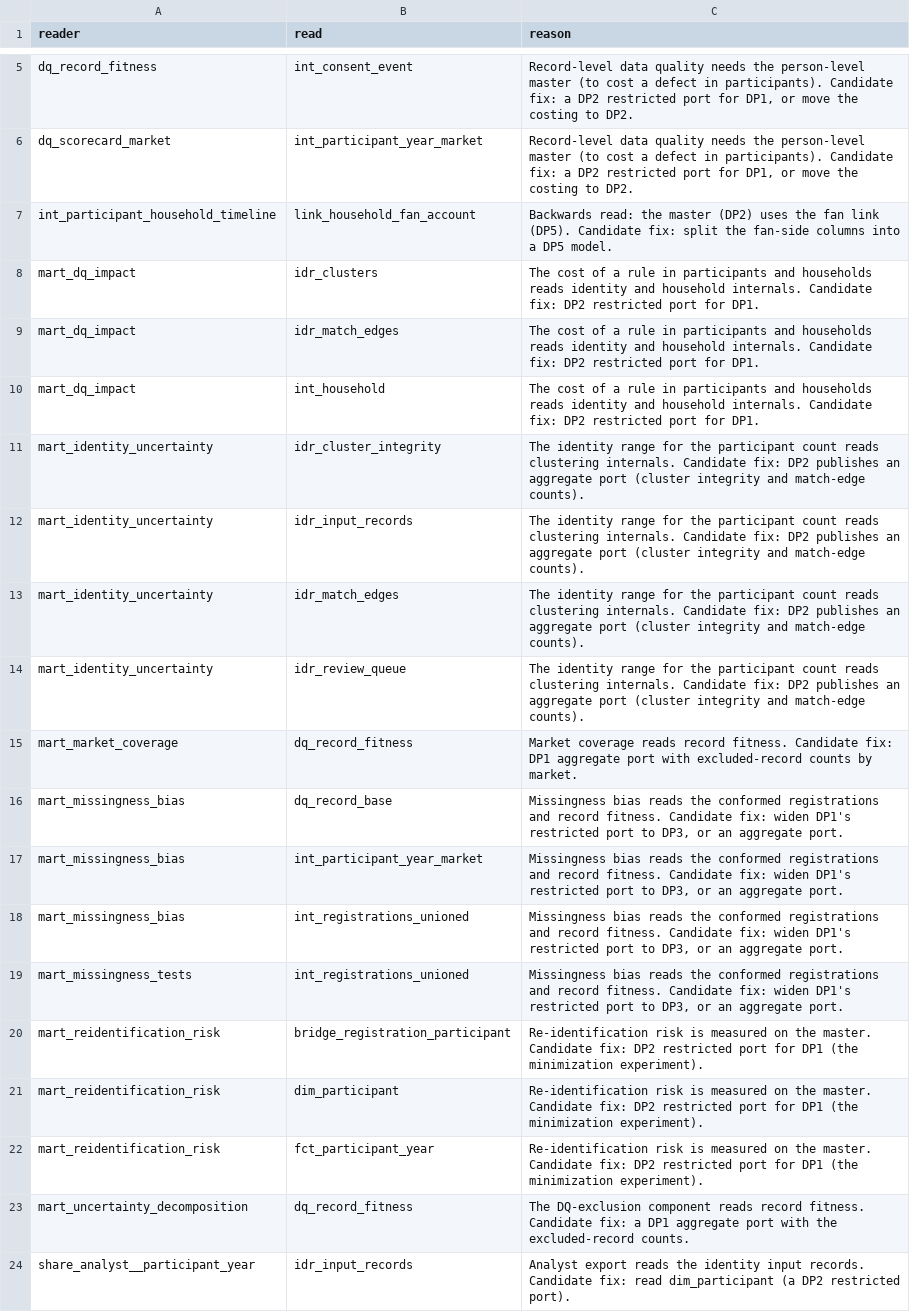
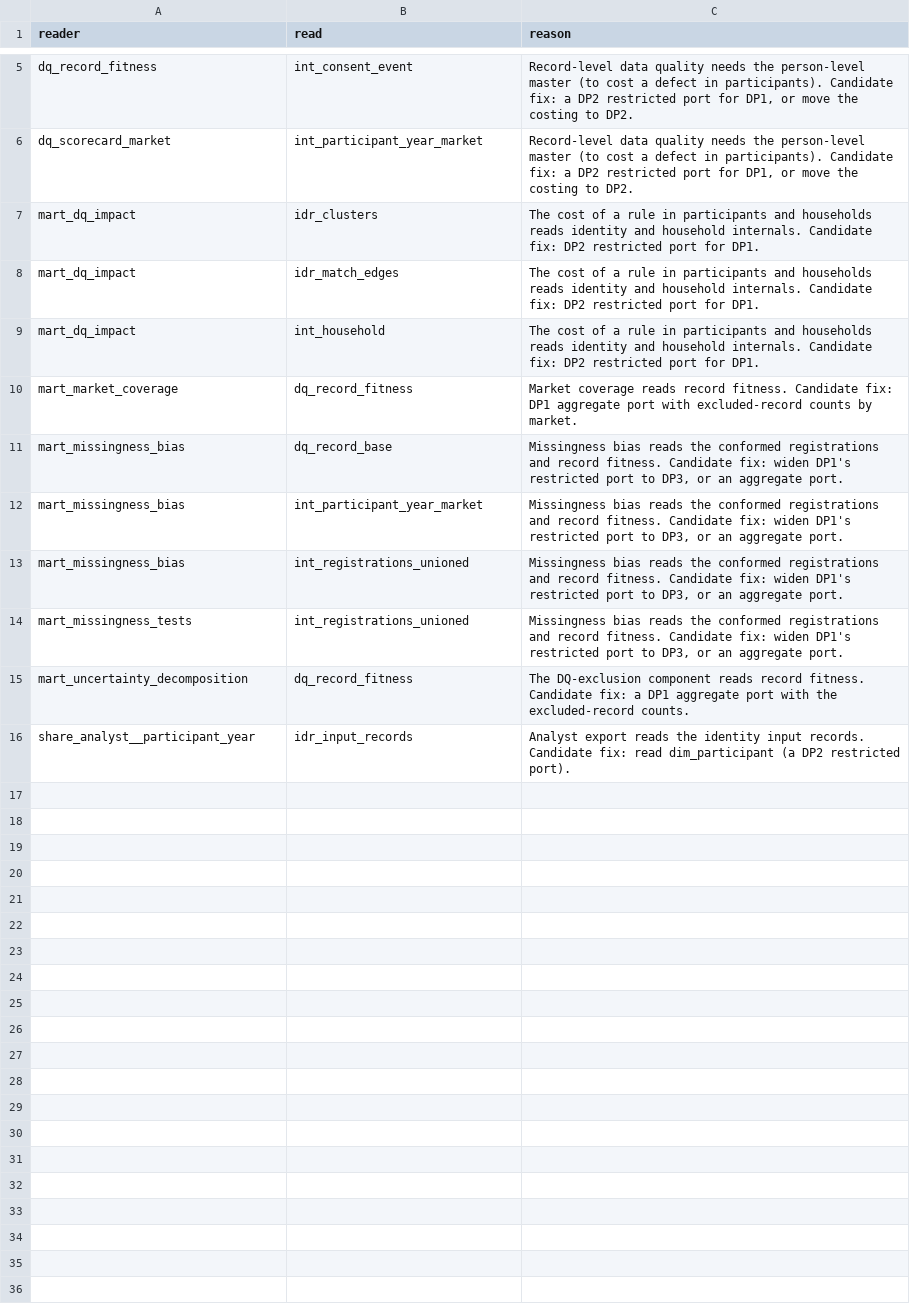
Before and after one commit to anna-malakhova-anna/football-project-next-gen, a CSV file: products/boundary_debt.csv, drawn as a sheet; only a part is shown, gaps mark what is left out; the diff names each change by its address in the sheet, - before the commit and + after, or states it on an @@ line.

```diff
--- a/products/boundary_debt.csv
+++ b/products/boundary_debt.csv
-row 7: int_participant_household_timeline | link_household_fan_account | Backwards read: the master (DP2) uses the fan link (DP5). Candidate fix: split the fan-side columns into a DP5 model.
-row 11: mart_identity_uncertainty | idr_cluster_integrity | The identity range for the participant count reads clustering internals. Candidate fix: DP2 publishes an aggregate port (cluster integrity and match-edge counts).
-row 12: mart_identity_uncertainty | idr_input_records | The identity range for the participant count reads clustering internals. Candidate fix: DP2 publishes an aggregate port (cluster integrity and match-edge counts).
-row 13: mart_identity_uncertainty | idr_match_edges | The identity range for the participant count reads clustering internals. Candidate fix: DP2 publishes an aggregate port (cluster integrity and match-edge counts).
-row 14: mart_identity_uncertainty | idr_review_queue | The identity range for the participant count reads clustering internals. Candidate fix: DP2 publishes an aggregate port (cluster integrity and match-edge counts).
-row 20: mart_reidentification_risk | bridge_registration_participant | Re-identification risk is measured on the master. Candidate fix: DP2 restricted port for DP1 (the minimization experiment).
-row 21: mart_reidentification_risk | dim_participant | Re-identification risk is measured on the master. Candidate fix: DP2 restricted port for DP1 (the minimization experiment).
-row 22: mart_reidentification_risk | fct_participant_year | Re-identification risk is measured on the master. Candidate fix: DP2 restricted port for DP1 (the minimization experiment).
```
Also changed, not shown: 6 other files.
